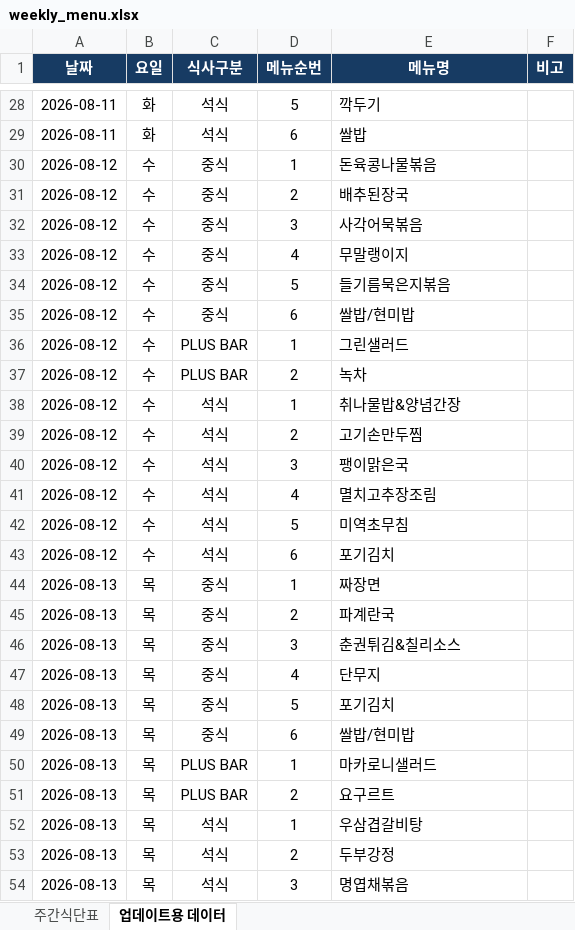
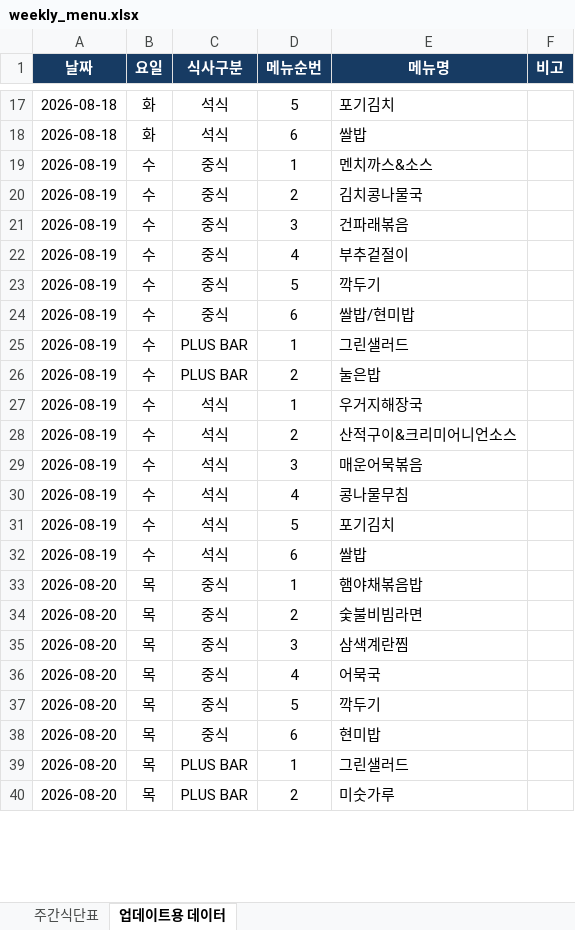
Before and after one commit to kice26/cafeteria, an Excel workbook: data/weekly_menu.xlsx, sheet 업데이트용 데이터, drawn as a sheet; only a part is shown, gaps mark what is left out; values as stored, in another font and other column widths than the file's, no borders; table styles not drawn; removed rows and columns are numbered as before the commit, all else as after; the diff covers the shown part only; the diff names each change by its address in the sheet, - before the commit and + after, or states it on an @@ line.

```diff
--- a/data/weekly_menu.xlsx (sheet 업데이트용 데이터)
+++ b/data/weekly_menu.xlsx (sheet 업데이트용 데이터)
-A17:A18 (날짜): 2026-08-11
+A17:A18 (날짜): 2026-08-18
-E17 (메뉴명): 깍두기
+E17 (메뉴명): 포기김치
-A19:A32 (날짜): 2026-08-12
+A19:A32 (날짜): 2026-08-19
-E19 (메뉴명): 돈육콩나물볶음
+E19 (메뉴명): 멘치까스&소스
-E20 (메뉴명): 배추된장국
+E20 (메뉴명): 김치콩나물국
-E21 (메뉴명): 사각어묵볶음
+E21 (메뉴명): 건파래볶음
-E22 (메뉴명): 무말랭이지
+E22 (메뉴명): 부추겉절이
-E23 (메뉴명): 들기름묵은지볶음
+E23 (메뉴명): 깍두기
-E26 (메뉴명): 녹차
+E26 (메뉴명): 눌은밥
-E27 (메뉴명): 취나물밥&양념간장
+E27 (메뉴명): 우거지해장국
-E28 (메뉴명): 고기손만두찜
+E28 (메뉴명): 산적구이&크리미어니언소스
-E29 (메뉴명): 팽이맑은국
+E29 (메뉴명): 매운어묵볶음
-E30 (메뉴명): 멸치고추장조림
+E30 (메뉴명): 콩나물무침
-E31 (메뉴명): 미역초무침
+E31 (메뉴명): 포기김치
-E32 (메뉴명): 포기김치
+E32 (메뉴명): 쌀밥
-A33:A40 (날짜): 2026-08-13
+A33:A40 (날짜): 2026-08-20
-E33 (메뉴명): 짜장면
+E33 (메뉴명): 햄야채볶음밥
-E34 (메뉴명): 파계란국
+E34 (메뉴명): 숯불비빔라면
-E35 (메뉴명): 춘권튀김&칠리소스
+E35 (메뉴명): 삼색계란찜
-E36 (메뉴명): 단무지
+E36 (메뉴명): 어묵국
-E37 (메뉴명): 포기김치
+E37 (메뉴명): 깍두기
-E38 (메뉴명): 쌀밥/현미밥
+E38 (메뉴명): 현미밥
-E39 (메뉴명): 마카로니샐러드
+E39 (메뉴명): 그린샐러드
-E40 (메뉴명): 요구르트
+E40 (메뉴명): 미숫가루
-row 52: 2026-08-13 | 목 | 석식 | 1 | 우삼겹갈비탕
-row 53: 2026-08-13 | 목 | 석식 | 2 | 두부강정
-row 54: 2026-08-13 | 목 | 석식 | 3 | 명엽채볶음
```
Also changed, not shown: 1 added row, 20 removed rows and 40 edited cells elsewhere in this sheet, sheet 주간식단표.
